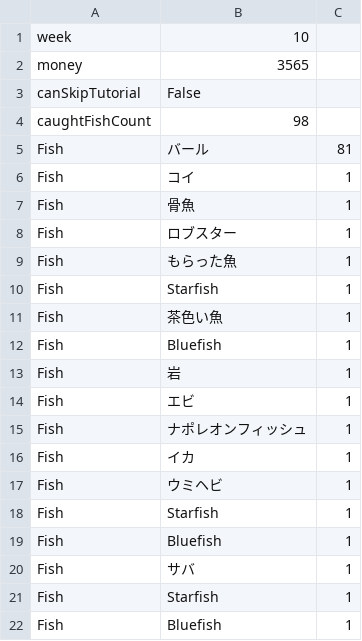
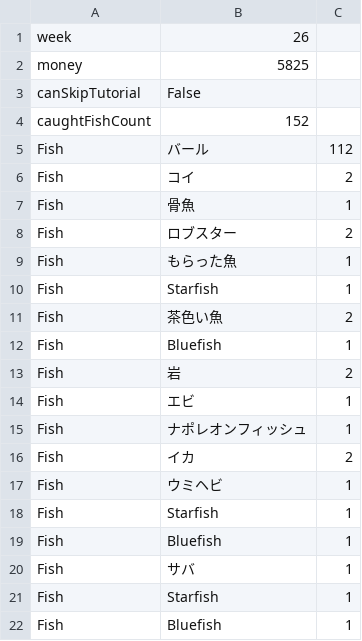
Before and after one commit to watabu/FishingGame, a CSV file: Fishoo/Assets/Data/saveData.csv, drawn as a sheet; only a part is shown; the diff covers the shown part only.

```diff
--- a/Fishoo/Assets/Data/saveData.csv
+++ b/Fishoo/Assets/Data/saveData.csv
@@ -1,17 +1,17 @@
-week , 10
-money , 3565
+week , 26
+money , 5825
 canSkipTutorial , False
-caughtFishCount , 98
-Fish , バール , 81
-Fish , コイ , 1
+caughtFishCount , 152
+Fish , バール , 112
+Fish , コイ , 2
 Fish , 骨魚 , 1
-Fish , ロブスター , 1
+Fish , ロブスター , 2
 Fish , もらった魚 , 1
 Fish , Starfish , 1
-Fish , 茶色い魚 , 1
+Fish , 茶色い魚 , 2
 Fish , Bluefish , 1
-Fish , 岩 , 1
+Fish , 岩 , 2
 Fish , エビ , 1
 Fish , ナポレオンフィッシュ , 1
-Fish , イカ , 1
+Fish , イカ , 2
 Fish , ウミヘビ , 1
```
Also changed, not shown: 14 added rows elsewhere in this file, 33 other files.
